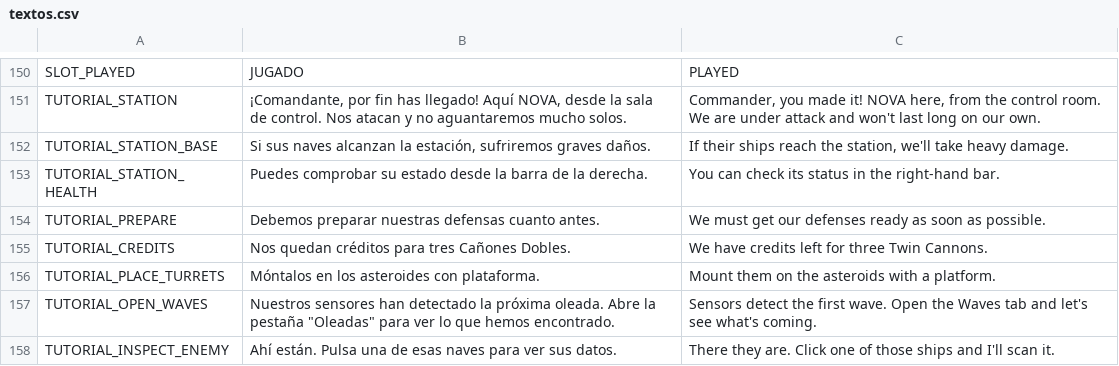
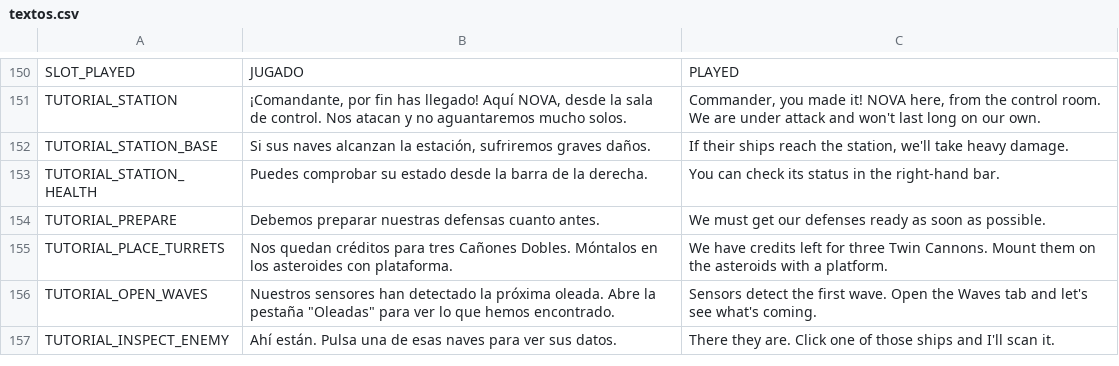
Before and after one commit to D4MC04/proyecto_dam2b, a CSV file: translations/textos.csv, drawn as a sheet; only a part is shown, gaps mark what is left out.

```diff
--- a/translations/textos.csv
+++ b/translations/textos.csv
@@ -160,4 +160,3 @@ TUTORIAL_STATION_HEALTH,Puedes comprobar su estado desde la barra de la derecha.
 TUTORIAL_PREPARE,Debemos preparar nuestras defensas cuanto antes.,We must get our defenses ready as soon as possible.
-TUTORIAL_CREDITS,Nos quedan créditos para tres Cañones Dobles.,We have credits left for three Twin Cannons.
-TUTORIAL_PLACE_TURRETS,Móntalos en los asteroides con plataforma.,Mount them on the asteroids with a platform.
+TUTORIAL_PLACE_TURRETS,Nos quedan créditos para tres Cañones Dobles. Móntalos en los asteroides con plataforma.,We have credits left for three Twin Cannons. Mount them on the asteroids with a platform.
 TUTORIAL_OPEN_WAVES,"Nuestros sensores han detectado la próxima oleada. Abre la pestaña ""Oleadas"" para ver lo que hemos encontrado.",Sensors detect the first wave. Open the Waves tab and let's see what's coming.
```
Also changed, not shown: 10 other files.
